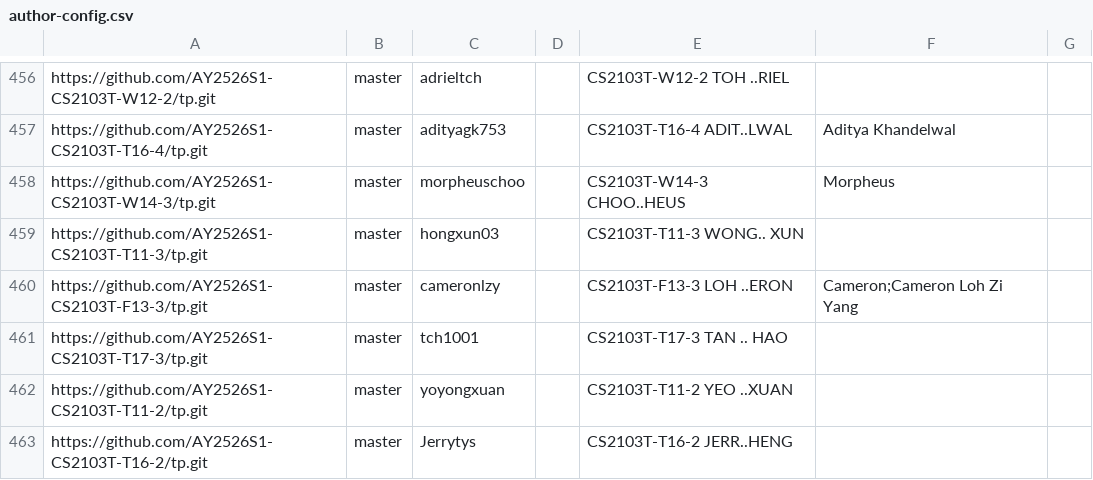
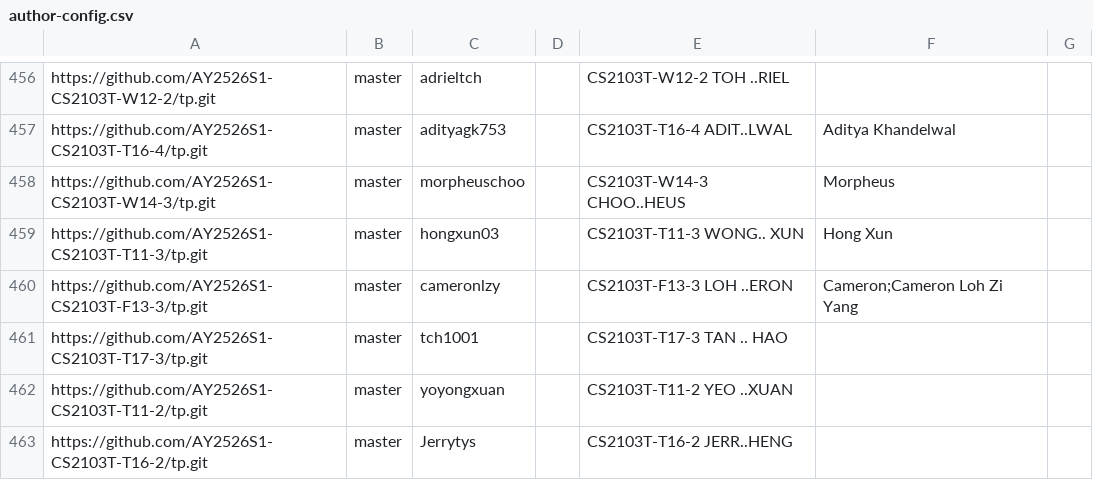
Before and after one commit to nus-cs2103-AY2526S1/tp-dashboard, a CSV file: config/author-config.csv, drawn as a sheet; only a part is shown, gaps mark what is left out.

Commit message:
Update configs

```diff
--- a/config/author-config.csv
+++ b/config/author-config.csv
@@ -458,3 +458,3 @@ https://github.com/AY2526S1-CS2103T-T16-4/tp.git,master,adityagk753,,CS2103T-T16
 https://github.com/AY2526S1-CS2103T-W14-3/tp.git,master,morpheuschoo,,CS2103T-W14-3 CHOO..HEUS,Morpheus,
-https://github.com/AY2526S1-CS2103T-T11-3/tp.git,master,hongxun03,,CS2103T-T11-3 WONG.. XUN,,
+https://github.com/AY2526S1-CS2103T-T11-3/tp.git,master,hongxun03,,CS2103T-T11-3 WONG.. XUN,Hong Xun,
 https://github.com/AY2526S1-CS2103T-F13-3/tp.git,master,cameronlzy,,CS2103T-F13-3 LOH ..ERON,Cameron;Cameron Loh Zi Yang,
```
